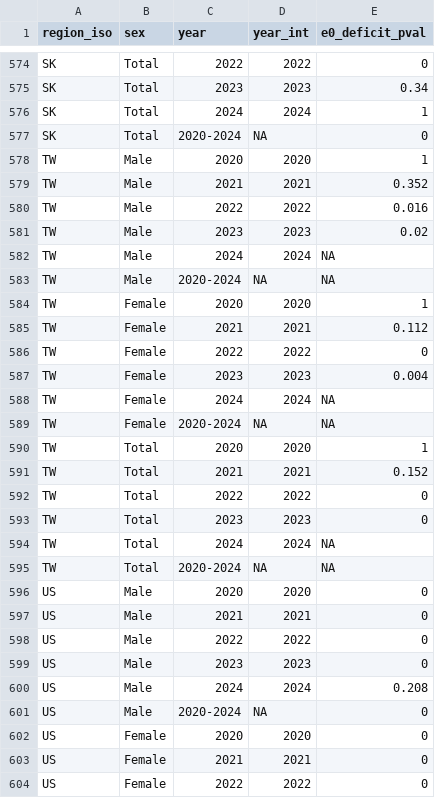
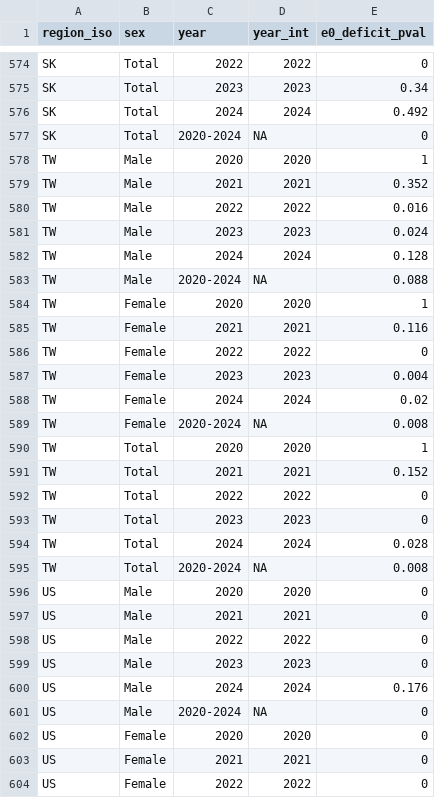
Before and after one commit to jschoeley/e0deficit, a CSV file: out/50-pval.csv, drawn as a sheet; only a part is shown, gaps mark what is left out; the diff covers the shown part only.

```diff
--- a/out/50-pval.csv
+++ b/out/50-pval.csv
@@ -575,3 +575,3 @@ SK,Total,2022,2022,0
 SK,Total,2023,2023,0.34
-SK,Total,2024,2024,1
+SK,Total,2024,2024,0.492
 SK,Total,2020-2024,NA,0
@@ -580,11 +580,11 @@ TW,Male,2021,2021,0.352
 TW,Male,2022,2022,0.016
-TW,Male,2023,2023,0.02
-TW,Male,2024,2024,NA
-TW,Male,2020-2024,NA,NA
+TW,Male,2023,2023,0.024
+TW,Male,2024,2024,0.128
+TW,Male,2020-2024,NA,0.088
 TW,Female,2020,2020,1
-TW,Female,2021,2021,0.112
+TW,Female,2021,2021,0.116
 TW,Female,2022,2022,0
 TW,Female,2023,2023,0.004
-TW,Female,2024,2024,NA
-TW,Female,2020-2024,NA,NA
+TW,Female,2024,2024,0.02
+TW,Female,2020-2024,NA,0.008
 TW,Total,2020,2020,1
@@ -593,4 +593,4 @@ TW,Total,2022,2022,0
 TW,Total,2023,2023,0
-TW,Total,2024,2024,NA
-TW,Total,2020-2024,NA,NA
+TW,Total,2024,2024,0.028
+TW,Total,2020-2024,NA,0.008
 US,Male,2020,2020,0
@@ -599,3 +599,3 @@ US,Male,2022,2022,0
 US,Male,2023,2023,0
-US,Male,2024,2024,0.208
+US,Male,2024,2024,0.176
 US,Male,2020-2024,NA,0
```
Also changed, not shown: 101 edited cells elsewhere in this file, out/60-e0deficittypology.csv, out/60-e0trends.csv, 32 other files.
